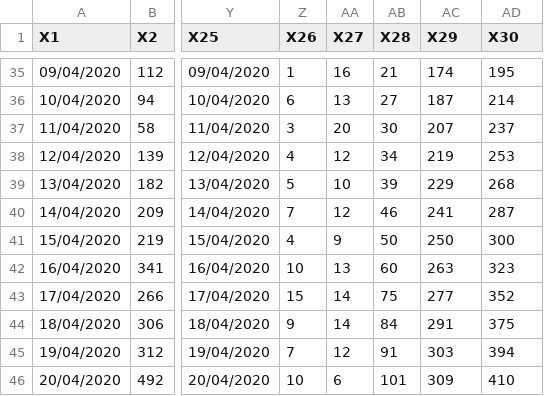
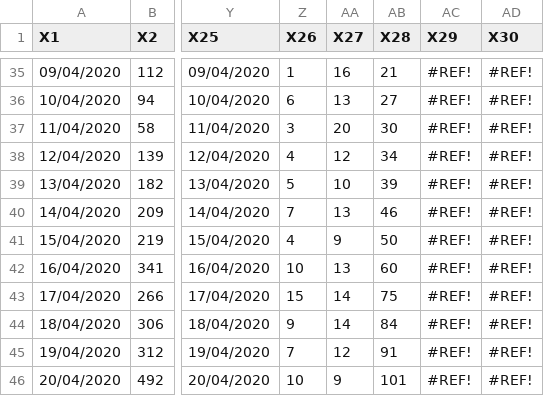
Before and after one commit to raheems/covid19, a CSV file: covid19_bd.csv, drawn as a sheet; only a part is shown, gaps mark what is left out; the diff covers the shown part only; the diff names each change by its address in the sheet, - before the commit and + after, or states it on an @@ line.

```diff
--- a/covid19_bd.csv
+++ b/covid19_bd.csv
-AC35 (X29): 174
+AC35 (X29): #REF!
-AD35 (X30): 195
+AD35 (X30): #REF!
-AC36 (X29): 187
+AC36 (X29): #REF!
-AD36 (X30): 214
+AD36 (X30): #REF!
-AC37 (X29): 207
+AC37 (X29): #REF!
-AD37 (X30): 237
+AD37 (X30): #REF!
-AC38 (X29): 219
+AC38 (X29): #REF!
-AD38 (X30): 253
+AD38 (X30): #REF!
-AC39 (X29): 229
+AC39 (X29): #REF!
-AD39 (X30): 268
+AD39 (X30): #REF!
-AA40 (X27): 12
+AA40 (X27): 13
-AC40 (X29): 241
+AC40 (X29): #REF!
-AD40 (X30): 287
+AD40 (X30): #REF!
-AC41 (X29): 250
+AC41 (X29): #REF!
-AD41 (X30): 300
+AD41 (X30): #REF!
-AC42 (X29): 263
+AC42 (X29): #REF!
-AD42 (X30): 323
+AD42 (X30): #REF!
-AC43 (X29): 277
+AC43 (X29): #REF!
-AD43 (X30): 352
+AD43 (X30): #REF!
-AC44 (X29): 291
+AC44 (X29): #REF!
-AD44 (X30): 375
+AD44 (X30): #REF!
-AC45 (X29): 303
+AC45 (X29): #REF!
-AD45 (X30): 394
+AD45 (X30): #REF!
-AA46 (X27): 6
+AA46 (X27): 9
-AC46 (X29): 309
+AC46 (X29): #REF!
-AD46 (X30): 410
+AD46 (X30): #REF!
```
Also changed, not shown: 31 edited cells elsewhere in this file, 45 other files.
